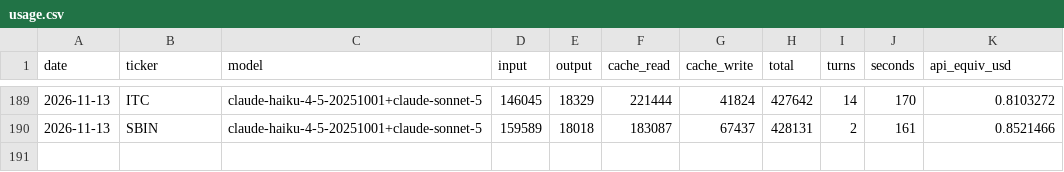
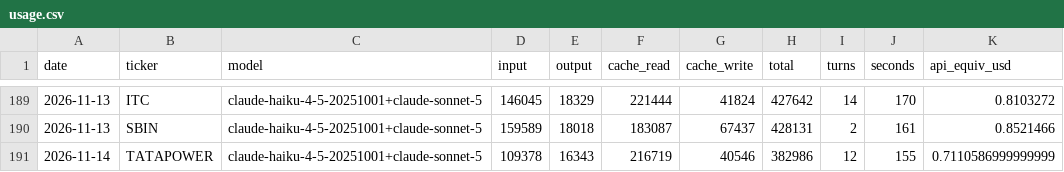
Before and after one commit to luckytechy/tickertales-stock-reports, a CSV file: logs/usage.csv, drawn as a sheet; only a part is shown, gaps mark what is left out; the diff names each change by its address in the sheet, - before the commit and + after, or states it on an @@ line.

```diff
--- a/logs/usage.csv
+++ b/logs/usage.csv
+row 191: 2026-11-14 | TATAPOWER | claude-haiku-4-5-20251001+claude-sonnet-5 | 109378 | 16343 | 216719 | 40546 | 382986 | 12 | 155 | 0.7110586999999999
```
Also changed, not shown: 2 other files.
